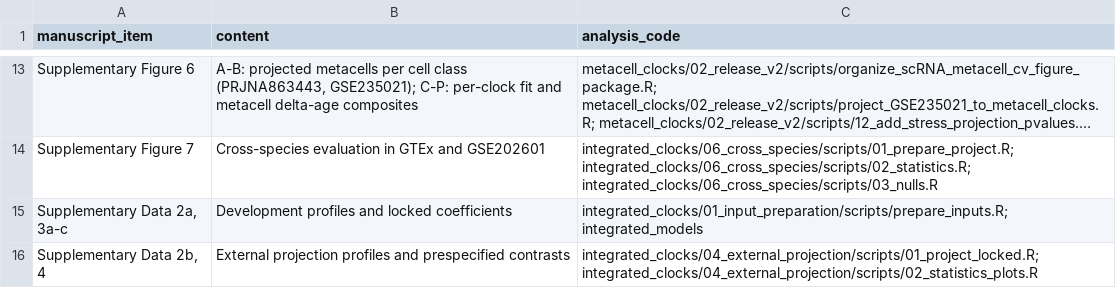
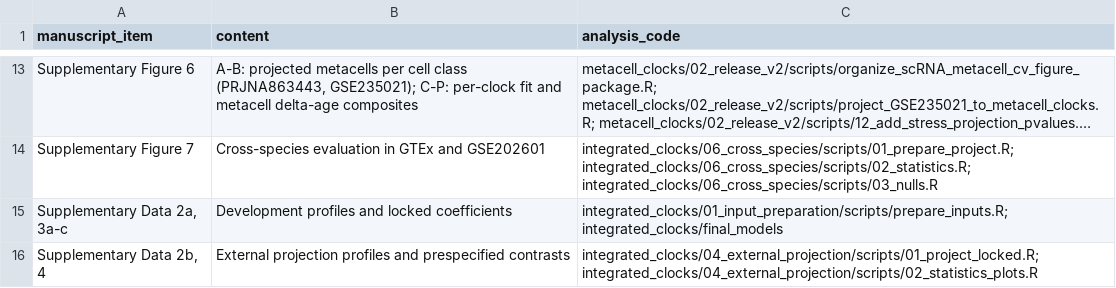
Before and after one commit to qingz8482/adult-c57-ovary-clocks, a TSV file: docs/manuscript_code_map.tsv, drawn as a sheet; only a part is shown, gaps mark what is left out; long unchanged cells end in …; the diff names each change by its address in the sheet, - before the commit and + after, or states it on an @@ line.

```diff
--- a/docs/manuscript_code_map.tsv
+++ b/docs/manuscript_code_map.tsv
-C15 (analysis_code): integrated_clocks/01_input_preparation/scripts/prepare_inputs.R; integrated_models
+C15 (analysis_code): integrated_clocks/01_input_preparation/scripts/prepare_inputs.R; integrated_clocks/final_models
```
Also changed, not shown: 70 other files.
